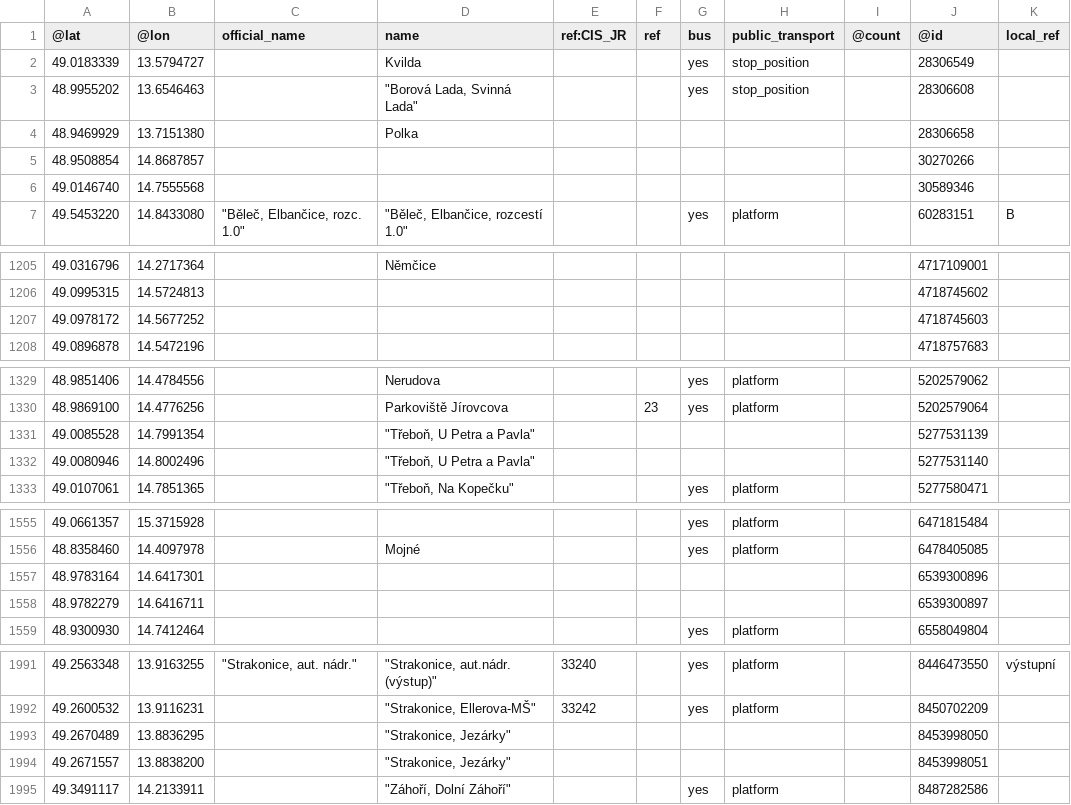
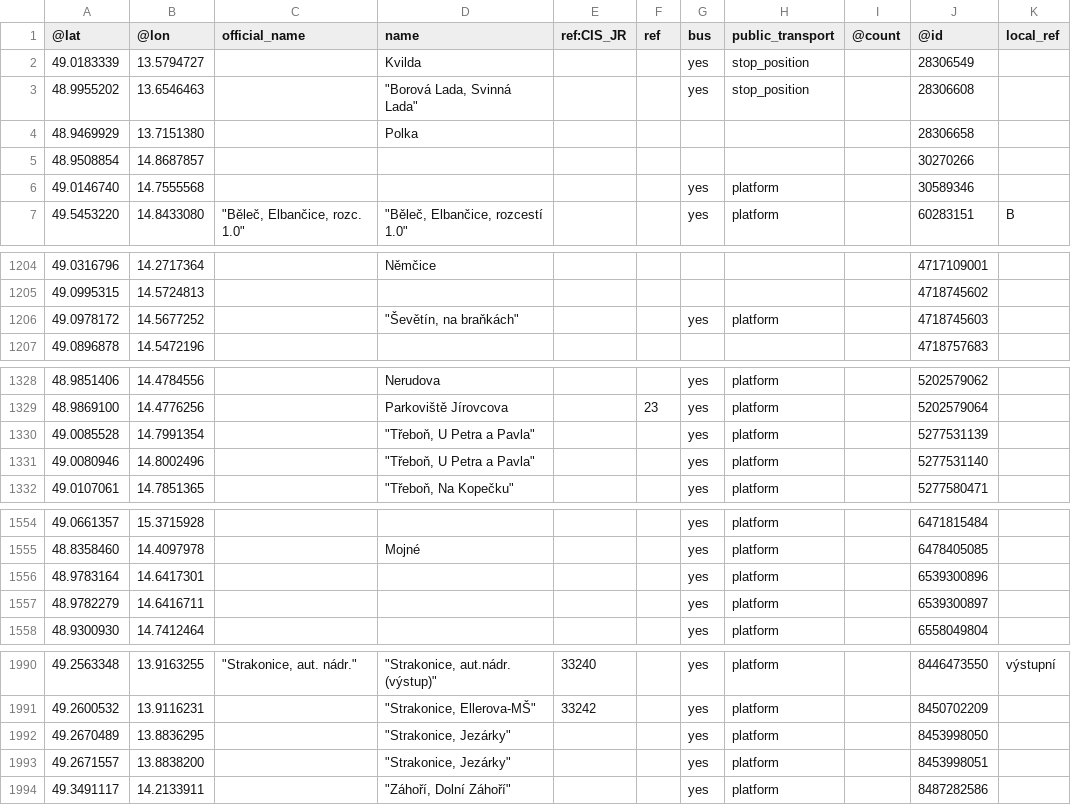
Before and after one commit to RichMar/ZVS, a CSV file: OSMzastavkyJCK.csv, drawn as a sheet; only a part is shown, gaps mark what is left out; the diff covers the shown part only.

```diff
--- a/OSMzastavkyJCK.csv
+++ b/OSMzastavkyJCK.csv
@@ -5,3 +5,3 @@
 48.9508854,14.8687857,,,,,,,,30270266,
-49.0146740,14.7555568,,,,,,,,30589346,
+49.0146740,14.7555568,,,,,yes,platform,,30589346,
 49.5453220,14.8433080,"""Běleč, Elbančice, rozc. 1.0""","""Běleč, Elbančice, rozcestí 1.0""",,,yes,platform,,60283151,B
@@ -1206,3 +1205,3 @@
 49.0995315,14.5724813,,,,,,,,4718745602,
-49.0978172,14.5677252,,,,,,,,4718745603,
+49.0978172,14.5677252,,"""Ševětín, na braňkách""",,,yes,platform,,4718745603,
 49.0896878,14.5472196,,,,,,,,4718757683,
@@ -1330,4 +1329,4 @@
 48.9869100,14.4776256,,Parkoviště Jírovcova,,23,yes,platform,,5202579064,
-49.0085528,14.7991354,,"""Třeboň, U Petra a Pavla""",,,,,,5277531139,
-49.0080946,14.8002496,,"""Třeboň, U Petra a Pavla""",,,,,,5277531140,
+49.0085528,14.7991354,,"""Třeboň, U Petra a Pavla""",,,yes,platform,,5277531139,
+49.0080946,14.8002496,,"""Třeboň, U Petra a Pavla""",,,yes,platform,,5277531140,
 49.0107061,14.7851365,,"""Třeboň, Na Kopečku""",,,yes,platform,,5277580471,
@@ -1556,4 +1555,4 @@
 48.8358460,14.4097978,,Mojné,,,yes,platform,,6478405085,
-48.9783164,14.6417301,,,,,,,,6539300896,
-48.9782279,14.6416711,,,,,,,,6539300897,
+48.9783164,14.6417301,,,,,yes,platform,,6539300896,
+48.9782279,14.6416711,,,,,yes,platform,,6539300897,
 48.9300930,14.7412464,,,,,yes,platform,,6558049804,
@@ -1992,4 +1991,4 @@
 49.2600532,13.9116231,,"""Strakonice, Ellerova-MŠ""",33242,,yes,platform,,8450702209,
-49.2670489,13.8836295,,"""Strakonice, Jezárky""",,,,,,8453998050,
-49.2671557,13.8838200,,"""Strakonice, Jezárky""",,,,,,8453998051,
+49.2670489,13.8836295,,"""Strakonice, Jezárky""",,,yes,platform,,8453998050,
+49.2671557,13.8838200,,"""Strakonice, Jezárky""",,,yes,platform,,8453998051,
 49.3491117,14.2133911,,"""Záhoří, Dolní Záhoří""",,,yes,platform,,8487282586,
```
Also changed, not shown: 2 added rows, 1 removed row and 55 edited cells elsewhere in this file, bezdupl_list.csv, 2 other files.
